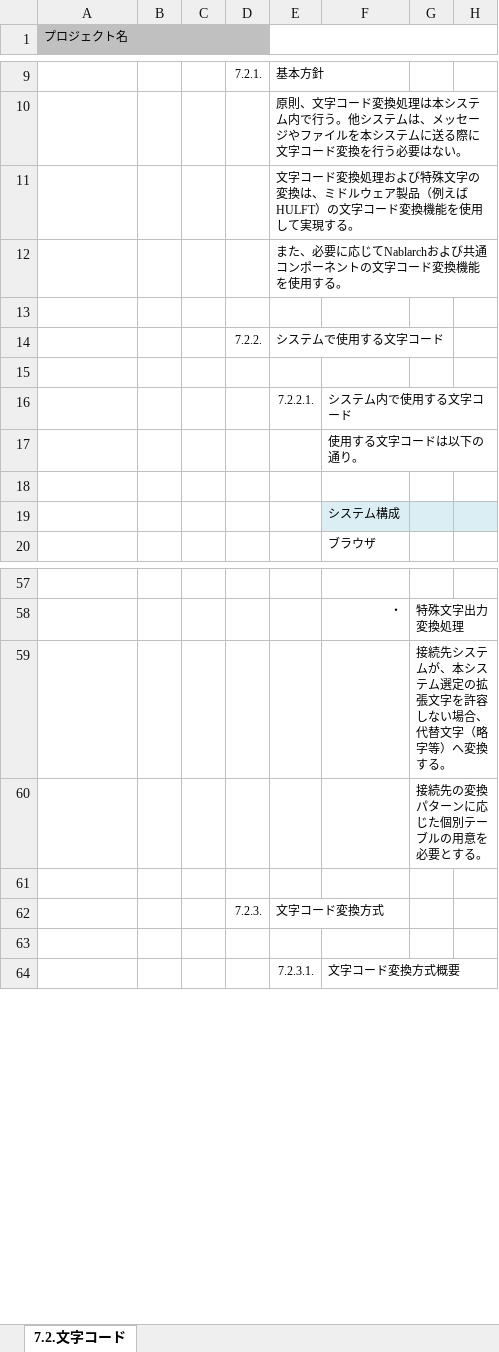
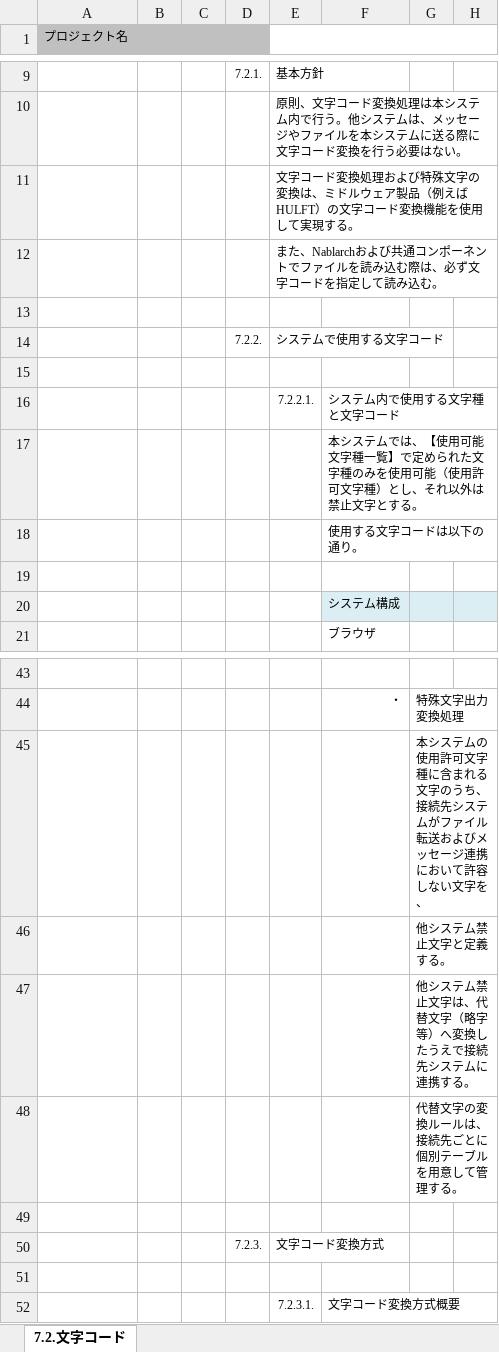
Before and after one commit to Fintan-contents/application-architecture-sample, an Excel workbook: nablarch_sample/アプリケーション方式設計書_7処理方式共通_7.2.文字コード.xlsx, sheet 7.2.文字コード, drawn as a sheet; only a part is shown, gaps mark what is left out; values as stored, in another font and other column widths than the file's, no borders; addresses are those after the commit; rows hold the shown columns only; the diff covers the shown part only; the diff names each change by its address in the sheet, - before the commit and + after, or states it on an @@ line.

Commit message:
文字コード　修正 (#17)
* 禁則文字->禁止文字

* 使用可能文字種について定義し、禁止文字をそれ以外の文字種と変更

* Nablarchの文字コード変換という表現を削除

* 適用->適合

* 禁止文字・他システム禁止文字の取り扱いの説明見直し

```diff
--- a/nablarch_sample/アプリケーション方式設計書_7処理方式共通_7.2.文字コード.xlsx (sheet 7.2.文字コード)
+++ b/nablarch_sample/アプリケーション方式設計書_7処理方式共通_7.2.文字コード.xlsx (sheet 7.2.文字コード)
-E12: また、必要に応じてNablarchおよび共通コンポーネントの文字コード変換機能を使用する。
+E12: また、Nablarchおよび共通コンポーネントでファイルを読み込む際は、必ず文字コードを指定して読み込む。
-F16: システム内で使用する文字コード
+F16: システム内で使用する文字種と文字コード
+row 17:  |  |  |  |  | 本システムでは、【使用可能文字種一覧】で定められた文字種のみを使用可能（使用許可文字種）とし、それ以外は禁止文字とする。
-G45: 接続先システムが、本システム選定の拡張文字を許容しない場合、代替文字（略字等）へ変換する。
+G45: 本システムの使用許可文字種に含まれる文字のうち、接続先システムがファイル転送およびメッセージ連携において許容しない文字を、
-G46: 接続先の変換パターンに応じた個別テーブルの用意を必要とする。
+G46: 他システム禁止文字と定義する。
+row 47:  |  |  |  |  |  | 他システム禁止文字は、代替文字（略字等）へ変換したうえで接続先システムに連携する。
+row 48:  |  |  |  |  |  | 代替文字の変換ルールは、接続先ごとに個別テーブルを用意して管理する。
```
Also changed, not shown: 2 added rows, 17 removed rows, 1 moved row and 3 edited cells elsewhere in this sheet.
